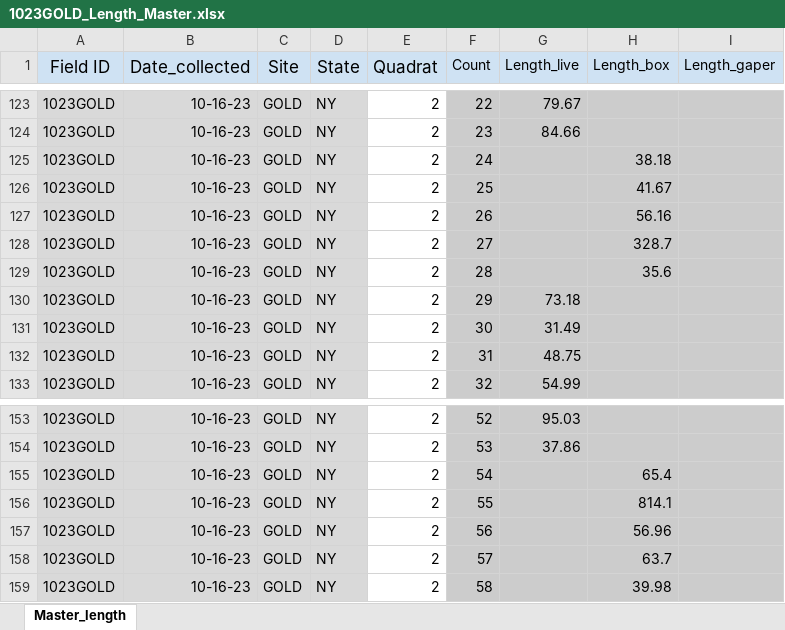
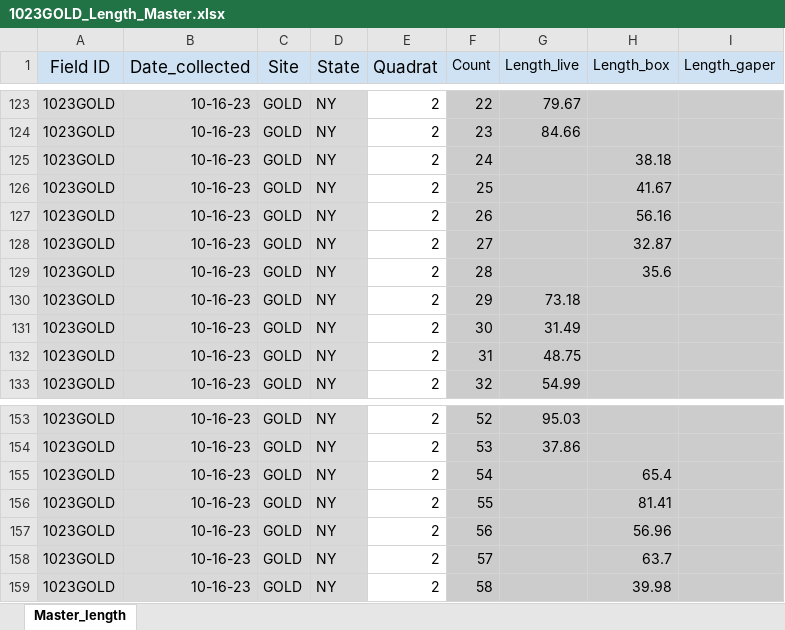
Before and after one commit to kroper7/Roper_EAD-ASEB_EPA_LISS_Disease_Surveillance, an Excel workbook: Field_Data_Biological/Length/1023GOLD_Length_Master.xlsx, sheet Master_length, drawn as a sheet; only a part is shown, gaps mark what is left out; values as stored, in another font and other column widths than the file's, no borders; the diff names each change by its address in the sheet, - before the commit and + after, or states it on an @@ line.

```diff
--- a/Field_Data_Biological/Length/1023GOLD_Length_Master.xlsx (sheet Master_length)
+++ b/Field_Data_Biological/Length/1023GOLD_Length_Master.xlsx (sheet Master_length)
-H128 (Length_box): 328.7
+H128 (Length_box): 32.87
-H156 (Length_box): 814.1
+H156 (Length_box): 81.41
```
Also changed, not shown: 2 other files.
